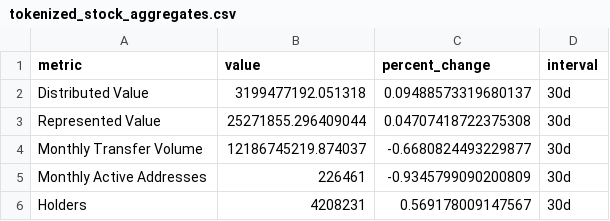
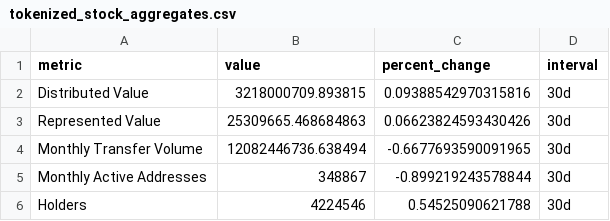
Before and after one commit to crypto-data-cc/data, a CSV file: data/processed/tokenized_stock_aggregates.csv, drawn as a sheet.

```diff
--- a/data/processed/tokenized_stock_aggregates.csv
+++ b/data/processed/tokenized_stock_aggregates.csv
@@ -1,6 +1,6 @@
 metric,value,percent_change,interval
-Distributed Value,3199477192.051318,0.09488573319680137,30d
-Represented Value,25271855.296409044,0.04707418722375308,30d
-Monthly Transfer Volume,12186745219.874037,-0.6680824493229877,30d
-Monthly Active Addresses,226461,-0.9345799090200809,30d
-Holders,4208231,0.569178009147567,30d
+Distributed Value,3218000709.893815,0.09388542970315816,30d
+Represented Value,25309665.468684863,0.06623824593430426,30d
+Monthly Transfer Volume,12082446736.638494,-0.6677693590091965,30d
+Monthly Active Addresses,348867,-0.899219243578844,30d
+Holders,4224546,0.54525090621788,30d
```
Also changed, not shown: data/processed/chain_metrics.csv, data/processed/dex_token_component_metrics.csv, 35 other files.
